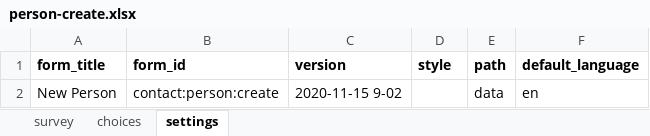
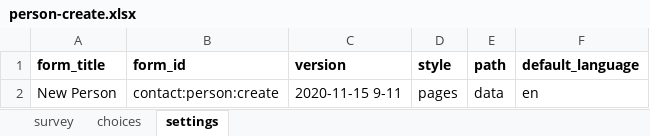
Before and after one commit to ronna/config-covid, an Excel workbook: ebs_with_tracing/forms/contact/person-create.xlsx, sheet settings, drawn as a sheet; values as stored, in another font and other column widths than the file's, no borders; the diff names each change by its address in the sheet, - before the commit and + after, or states it on an @@ line.

```diff
--- a/ebs_with_tracing/forms/contact/person-create.xlsx (sheet settings)
+++ b/ebs_with_tracing/forms/contact/person-create.xlsx (sheet settings)
-C2 (version): 2020-11-15 9-02
+C2 (version): 2020-11-15 9-11
-D2 (style): (empty)
+D2 (style): pages
```
Also changed, not shown: sheet survey.
